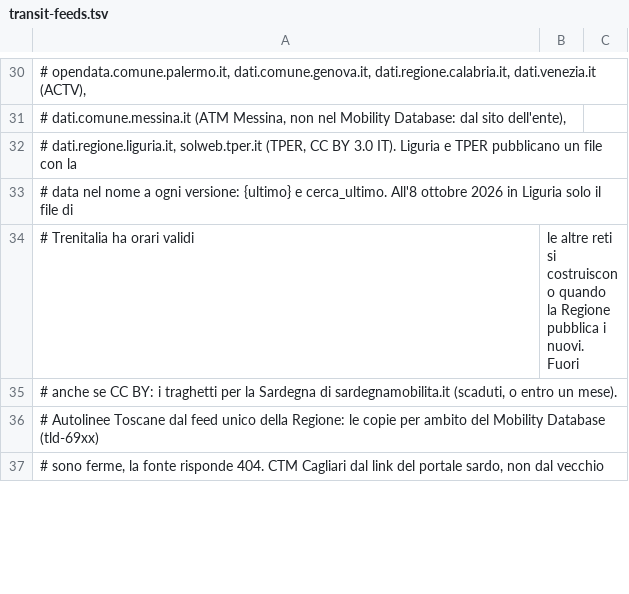
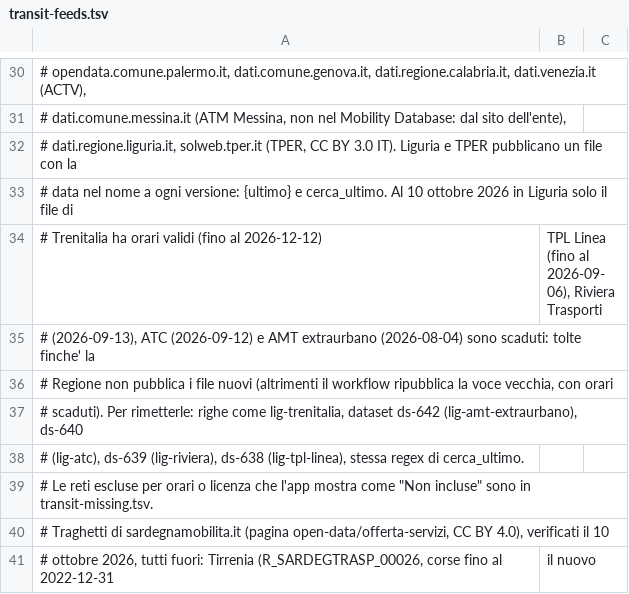
Before and after one commit to miracle091/pocket-travel, a TSV file: tools/data-pipeline/transit-feeds.tsv, drawn as a sheet; only a part is shown, gaps mark what is left out; the shorter side is filled out with more unchanged rows; the diff covers the shown part only.

```diff
--- a/tools/data-pipeline/transit-feeds.tsv
+++ b/tools/data-pipeline/transit-feeds.tsv
@@ -32,4 +32,10 @@
 # dati.regione.liguria.it, solweb.tper.it (TPER, CC BY 3.0 IT). Liguria e TPER pubblicano un file con la
-# data nel nome a ogni versione: {ultimo} e cerca_ultimo. All'8 ottobre 2026 in Liguria solo il file di
-# Trenitalia ha orari validi; le altre reti si costruiscono quando la Regione pubblica i nuovi. Fuori
-# anche se CC BY: i traghetti per la Sardegna di sardegnamobilita.it (scaduti, o entro un mese).
+# data nel nome a ogni versione: {ultimo} e cerca_ultimo. Al 10 ottobre 2026 in Liguria solo il file di
+# Trenitalia ha orari validi (fino al 2026-12-12); TPL Linea (fino al 2026-09-06), Riviera Trasporti
+# (2026-09-13), ATC (2026-09-12) e AMT extraurbano (2026-08-04) sono scaduti: tolte finche' la
+# Regione non pubblica i file nuovi (altrimenti il workflow ripubblica la voce vecchia, con orari
+# scaduti). Per rimetterle: righe come lig-trenitalia, dataset ds-642 (lig-amt-extraurbano), ds-640
+# (lig-atc), ds-639 (lig-riviera), ds-638 (lig-tpl-linea), stessa regex di cerca_ultimo.
+# Le reti escluse per orari o licenza che l'app mostra come "Non incluse" sono in transit-missing.tsv.
+# Traghetti di sardegnamobilita.it (pagina open-data/offerta-servizi, CC BY 4.0), verificati il 10
+# ottobre 2026, tutti fuori: Tirrenia (R_SARDEGTRASP_00026, corse fino al 2022-12-31; il nuovo
```
Also changed, not shown: 9 added rows and 4 removed rows elsewhere in this file, 10 other files.
